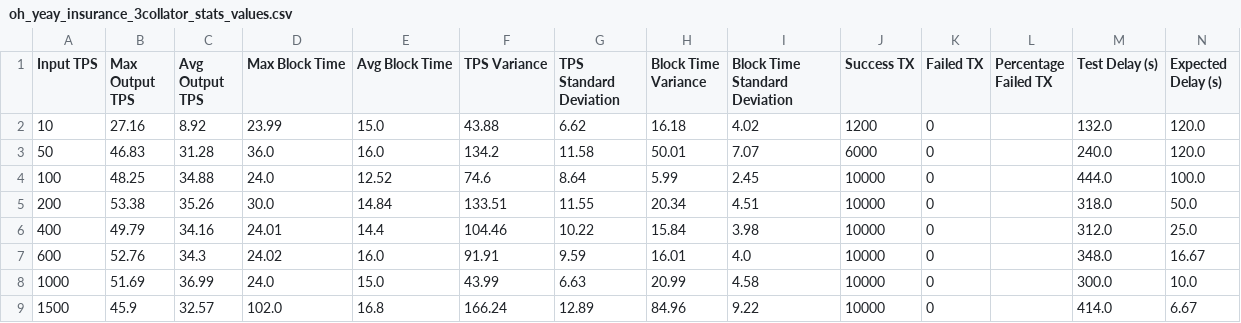
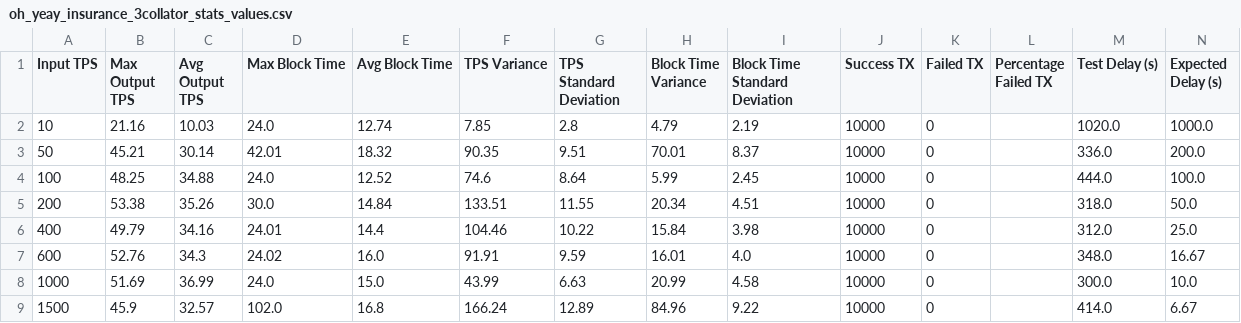
Before and after one commit to lucgerrits/sim-multichain-with-polkadot-and-substrate, a CSV file: results/block_logs/oh_yeay_insurance_3collator_stats_values.csv, drawn as a sheet.

```diff
--- a/results/block_logs/oh_yeay_insurance_3collator_stats_values.csv
+++ b/results/block_logs/oh_yeay_insurance_3collator_stats_values.csv
@@ -1,4 +1,4 @@
 Input TPS,Max Output TPS,Avg Output TPS,Max Block Time,Avg Block Time,TPS Variance,TPS Standard Deviation,Block Time Variance,Block Time Standard Deviation,Success TX,Failed TX,Percentage Failed TX,Test Delay (s),Expected Delay (s)
-10,27.16,8.92,23.99,15.0,43.88,6.62,16.18,4.02,1200,0,,132.0,120.0
-50,46.83,31.28,36.0,16.0,134.2,11.58,50.01,7.07,6000,0,,240.0,120.0
+10,21.16,10.03,24.0,12.74,7.85,2.8,4.79,2.19,10000,0,,1020.0,1000.0
+50,45.21,30.14,42.01,18.32,90.35,9.51,70.01,8.37,10000,0,,336.0,200.0
 100,48.25,34.88,24.0,12.52,74.6,8.64,5.99,2.45,10000,0,,444.0,100.0
```
Also changed, not shown: results/block_logs/oh_yeay_insurance_2collator_stats_values.csv, results/block_logs/oh_yeay_renault_2collator_stats_values.csv, 23 other files.
